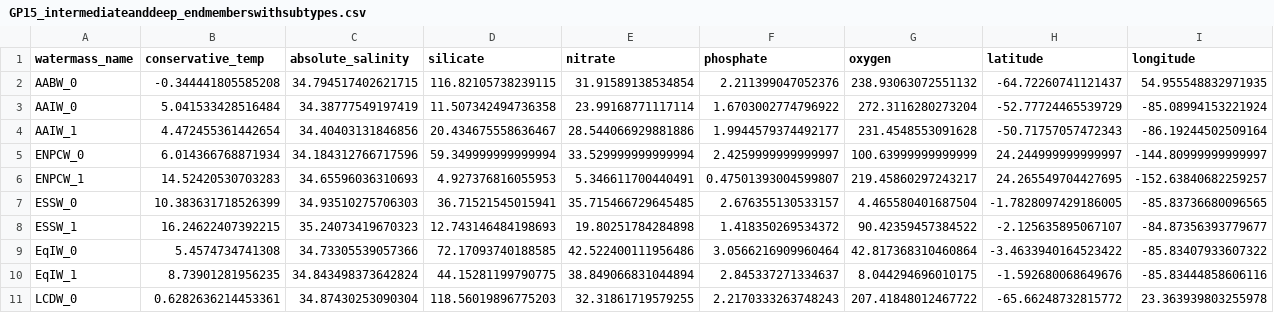
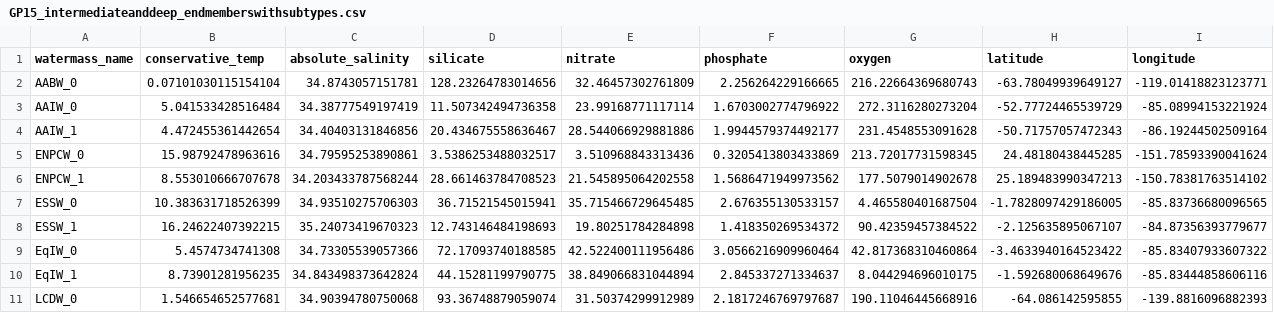
Before and after one commit to nitrogenlab/GP15_watermassanalysis, a CSV file: GP15_intermediateanddeep_endmemberswithsubtypes.csv, drawn as a sheet; only a part is shown; the diff covers the shown part only.

Commit message:
updated NPIW and PDW
to get NPIW to match the salinity minimum around 500m

```diff
--- a/GP15_intermediateanddeep_endmemberswithsubtypes.csv
+++ b/GP15_intermediateanddeep_endmemberswithsubtypes.csv
@@ -1,7 +1,7 @@
 watermass_name,conservative_temp,absolute_salinity,silicate,nitrate,phosphate,oxygen,latitude,longitude
-AABW_0,-0.344441805585208,34.794517402621715,116.82105738239115,31.91589138534854,2.211399047052376,238.93063072551132,-64.72260741121437,54.955548832971935
+AABW_0,0.07101030115154104,34.8743057151781,128.23264783014656,32.46457302761809,2.256264229166665,216.22664369680743,-63.78049939649127,-119.01418823123771
 AAIW_0,5.041533428516484,34.38777549197419,11.507342494736358,23.99168771117114,1.6703002774796922,272.3116280273204,-52.77724465539729,-85.08994153221924
 AAIW_1,4.472455361442654,34.40403131846856,20.434675558636467,28.544066929881886,1.9944579374492177,231.4548553091628,-50.71757057472343,-86.19244502509164
-ENPCW_0,6.014366768871934,34.184312766717596,59.349999999999994,33.529999999999994,2.4259999999999997,100.63999999999999,24.244999999999997,-144.80999999999997
-ENPCW_1,14.52420530703283,34.65596036310693,4.927376816055953,5.346611700440491,0.47501393004599807,219.45860297243217,24.265549704427695,-152.63840682259257
+ENPCW_0,15.98792478963616,34.79595253890861,3.5386253488032517,3.510968843313436,0.3205413803433869,213.72017731598345,24.48180438445285,-151.78593390041624
+ENPCW_1,8.553010666707678,34.203433787568244,28.661463784708523,21.545895064202558,1.5686471949973562,177.5079014902678,25.189483990347213,-150.78381763514102
 ESSW_0,10.383631718526399,34.93510275706303,36.71521545015941,35.715466729645485,2.676355130533157,4.465580401687504,-1.7828097429186005,-85.83736680096565
@@ -10,2 +10,2 @@ EqIW_0,5.4574734741308,34.73305539057366,72.17093740188585,42.522400111956486,3.
 EqIW_1,8.73901281956235,34.843498373642824,44.15281199790775,38.849066831044894,2.845337271334637,8.044294696010175,-1.592680068649676,-85.83444858606116
-LCDW_0,0.6282636214453361,34.87430253090304,118.56019896775203,32.31861719579255,2.2170333263748243,207.41848012467722,-65.66248732815772,23.363939803255978
+LCDW_0,1.546654652577681,34.90394780750068,93.36748879059074,31.50374299912989,2.1817246769797687,190.11046445668916,-64.086142595855,-139.8816096882393
```
Also changed, not shown: 1 added row and 64 edited cells elsewhere in this file.
